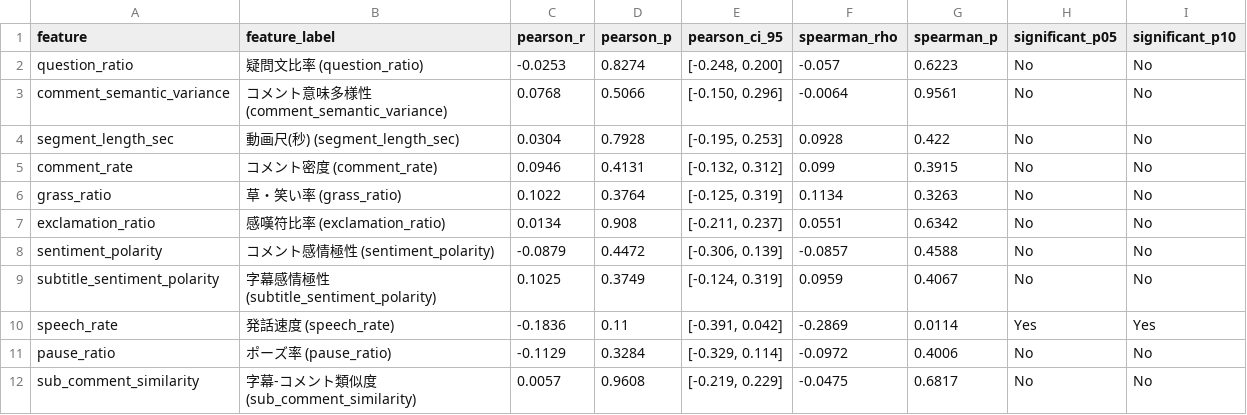
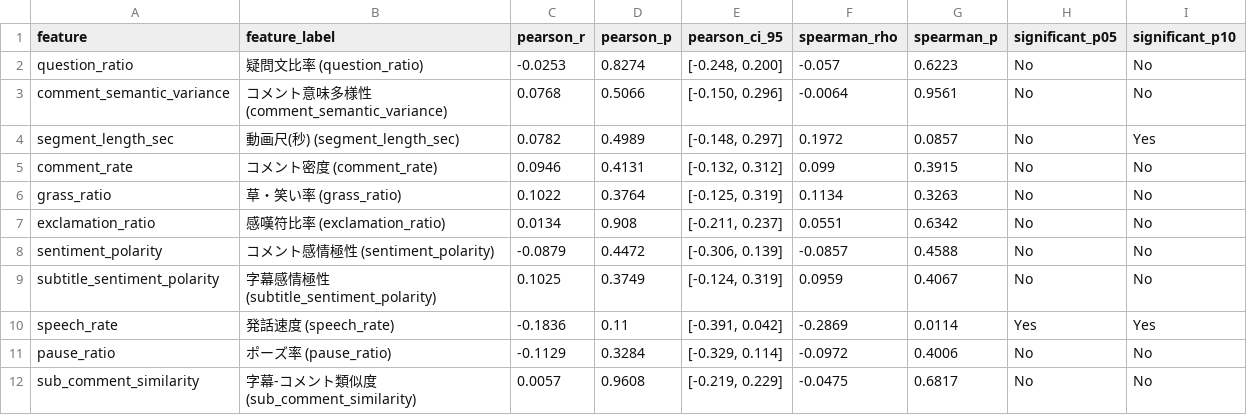
Before and after one commit to ShotaMiwa/year1-research, a CSV file: docs/paper/tables/exp_extended_77_correlations.csv, drawn as a sheet.

```diff
--- a/docs/paper/tables/exp_extended_77_correlations.csv
+++ b/docs/paper/tables/exp_extended_77_correlations.csv
@@ -3,3 +3,3 @@ question_ratio,疑問文比率 (question_ratio),-0.0253,0.8274,"[-0.248, 0.200]"
 comment_semantic_variance,コメント意味多様性 (comment_semantic_variance),0.0768,0.5066,"[-0.150, 0.296]",-0.0064,0.9561,No,No
-segment_length_sec,動画尺(秒) (segment_length_sec),0.0304,0.7928,"[-0.195, 0.253]",0.0928,0.422,No,No
+segment_length_sec,動画尺(秒) (segment_length_sec),0.0782,0.4989,"[-0.148, 0.297]",0.1972,0.0857,No,Yes
 comment_rate,コメント密度 (comment_rate),0.0946,0.4131,"[-0.132, 0.312]",0.099,0.3915,No,No
```
Also changed, not shown: data/processed/extended_feature_matrix_77.csv, docs/paper/tables/exp_extended_features_77.csv, 12 other files.
